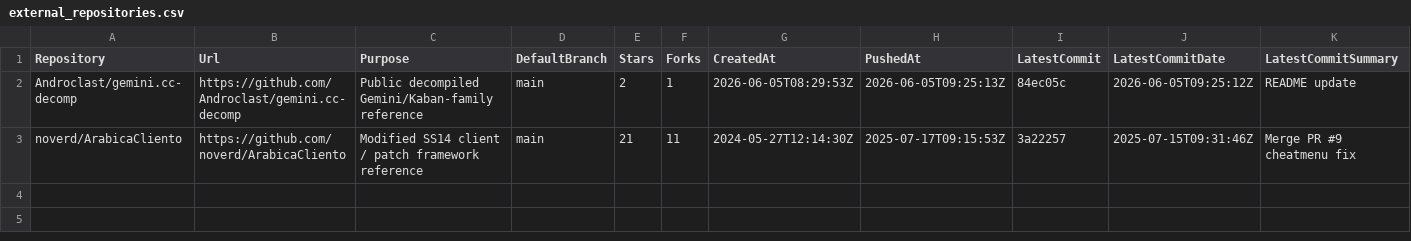
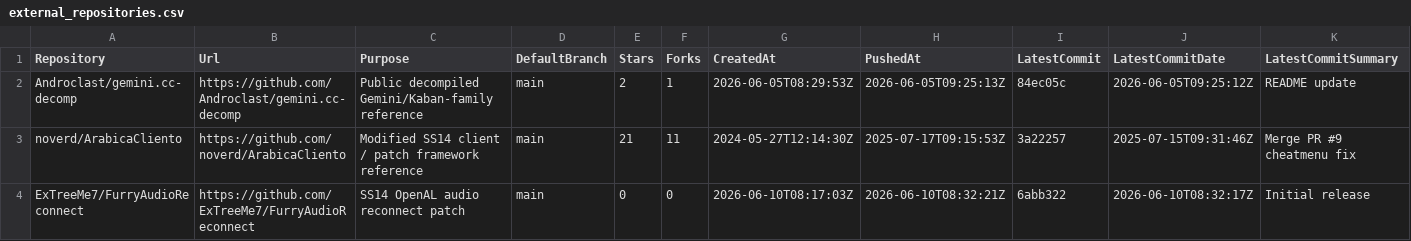
Before and after one commit to ExTreeMe7/MarseyPatches, a CSV file: Reports/external_repositories.csv, drawn as a sheet; only a part is shown; rows hold the shown columns only; the diff names each change by its address in the sheet, - before the commit and + after, or states it on an @@ line.

Commit message:
Add FurryAudioReconnect reference

```diff
--- a/Reports/external_repositories.csv
+++ b/Reports/external_repositories.csv
+row 4: ExTreeMe7/FurryAudioReconnect | https://github.com/ExTreeMe7/FurryAudioReconnect | SS14 OpenAL audio reconnect patch | main | 0 | 0 | 2026-06-10T08:17:03Z | 2026-06-10T08:32:21Z | 6abb322 | 2026-06-10T08:32:17Z | Initial release
```
Also changed, not shown: Reports/external_commits.csv, 1 other file.
